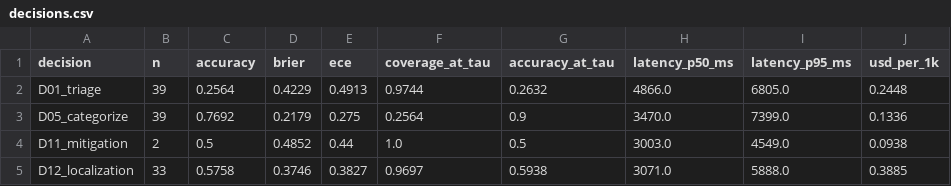
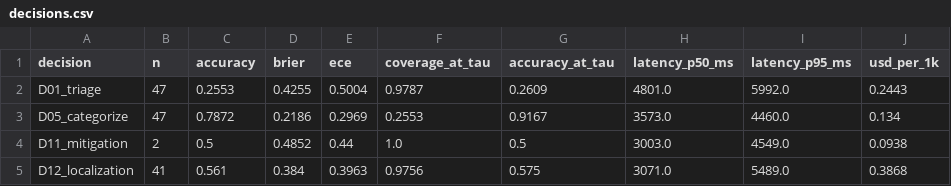
Before and after one commit to IshaanNene/DebugAssist, a CSV file: evals/reports/2026-10-10/decisions.csv, drawn as a sheet; only a part is shown; the diff covers the shown part only.

```diff
--- a/evals/reports/2026-10-10/decisions.csv
+++ b/evals/reports/2026-10-10/decisions.csv
@@ -1,5 +1,5 @@
 decision,n,accuracy,brier,ece,coverage_at_tau,accuracy_at_tau,latency_p50_ms,latency_p95_ms,usd_per_1k
-D01_triage,39,0.2564,0.4229,0.4913,0.9744,0.2632,4866.0,6805.0,0.2448
-D05_categorize,39,0.7692,0.2179,0.275,0.2564,0.9,3470.0,7399.0,0.1336
+D01_triage,47,0.2553,0.4255,0.5004,0.9787,0.2609,4801.0,5992.0,0.2443
+D05_categorize,47,0.7872,0.2186,0.2969,0.2553,0.9167,3573.0,4460.0,0.134
 D11_mitigation,2,0.5,0.4852,0.44,1.0,0.5,3003.0,4549.0,0.0938
-D12_localization,33,0.5758,0.3746,0.3827,0.9697,0.5938,3071.0,5888.0,0.3885
+D12_localization,41,0.561,0.384,0.3963,0.9756,0.575,3071.0,5489.0,0.3868
```
Also changed, not shown: 17 edited cells elsewhere in this file, evals/reports/2026-10-10/by_config.csv, evals/reports/2026-10-10/results.csv, 20 other files.
